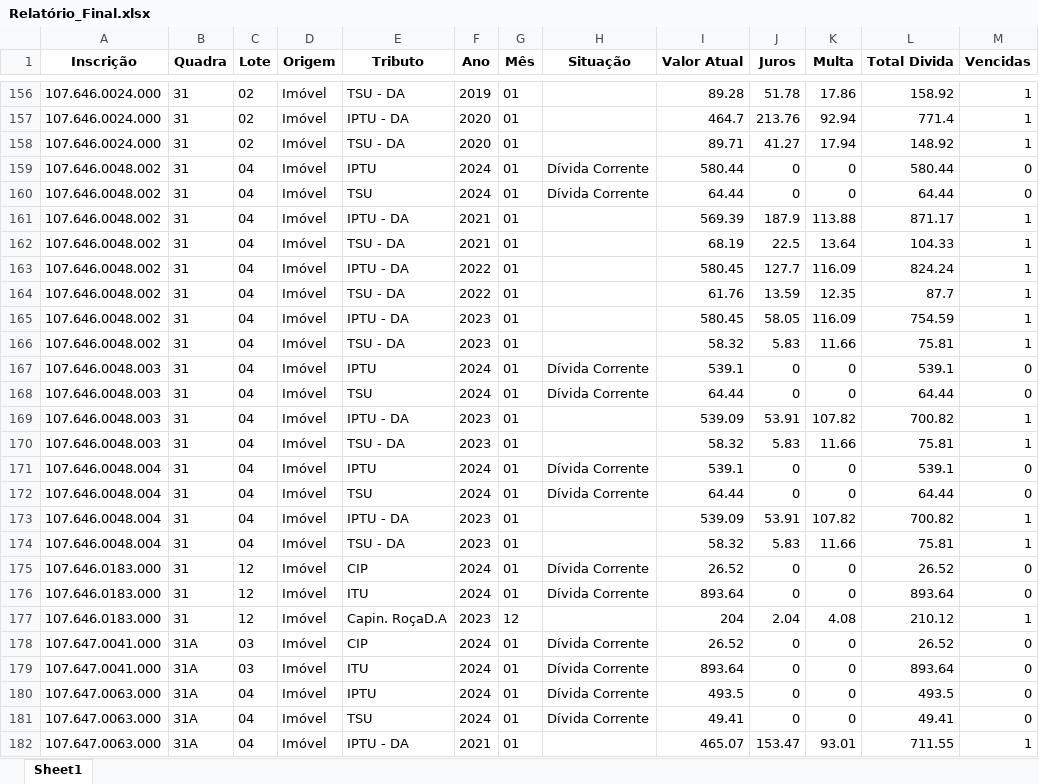
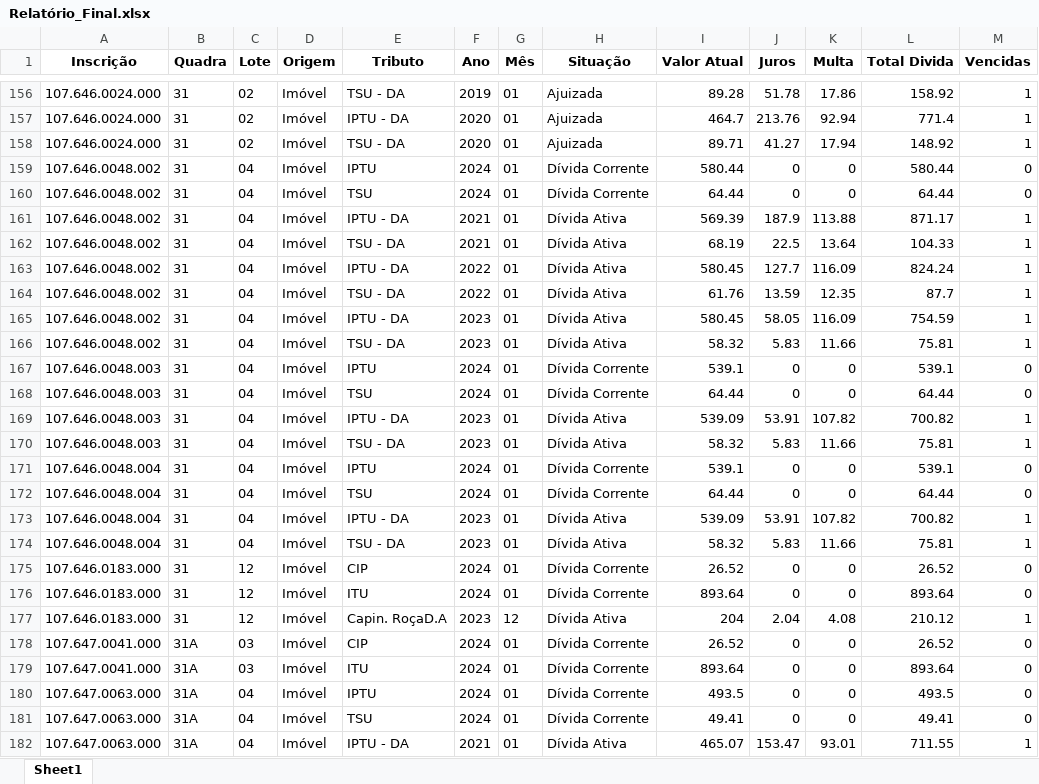
Before and after one commit to Mr-S41to/sgip-anapolis, an Excel workbook: prototipos/DataInput/Relatório_Final.xlsx, sheet Sheet1, drawn as a sheet; only a part is shown, gaps mark what is left out; values as stored, in another font and other column widths than the file's, no borders; the diff covers the shown part only; the diff names each change by its address in the sheet, - before the commit and + after, or states it on an @@ line.

```diff
--- a/prototipos/DataInput/Relatório_Final.xlsx (sheet Sheet1)
+++ b/prototipos/DataInput/Relatório_Final.xlsx (sheet Sheet1)
-H156:H158 (Situação): (empty)
+H156:H158 (Situação): Ajuizada
-H161:H166 (Situação): (empty)
+H161:H166 (Situação): Dívida Ativa
-H169:H170 (Situação): (empty)
+H169:H170 (Situação): Dívida Ativa
-H173:H174 (Situação): (empty)
+H173:H174 (Situação): Dívida Ativa
-H177 (Situação): (empty)
+H177 (Situação): Dívida Ativa
-H182 (Situação): (empty)
+H182 (Situação): Dívida Ativa
```
Also changed, not shown: 250 edited cells elsewhere in this sheet, 2 other files.
